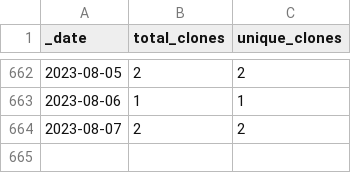
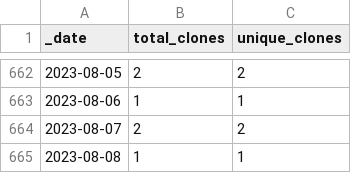
Before and after one commit to ajstamm/gatpkg, a CSV file: traffic/clones.csv, drawn as a sheet; only a part is shown, gaps mark what is left out; the diff names each change by its address in the sheet, - before the commit and + after, or states it on an @@ line.

Commit message:
GitHub traffic

```diff
--- a/traffic/clones.csv
+++ b/traffic/clones.csv
+row 665: 2023-08-08 | 1 | 1
```
Also changed, not shown: 1 other file.
